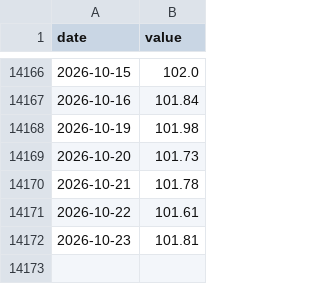
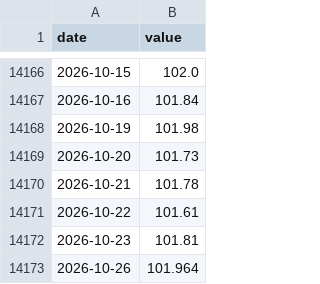
Before and after one commit to petersan0321/market-risk-dashboard, a CSV file: data/raw/dollar_yoy.csv, drawn as a sheet; only a part is shown, gaps mark what is left out.

```diff
--- a/data/raw/dollar_yoy.csv
+++ b/data/raw/dollar_yoy.csv
@@ -14172 +14172,2 @@ date,value
 2026-10-23,101.81
+2026-10-26,101.964
```
Also changed, not shown: data/raw/epu_daily.csv, data/raw/market/spx.csv, 16 other files.
